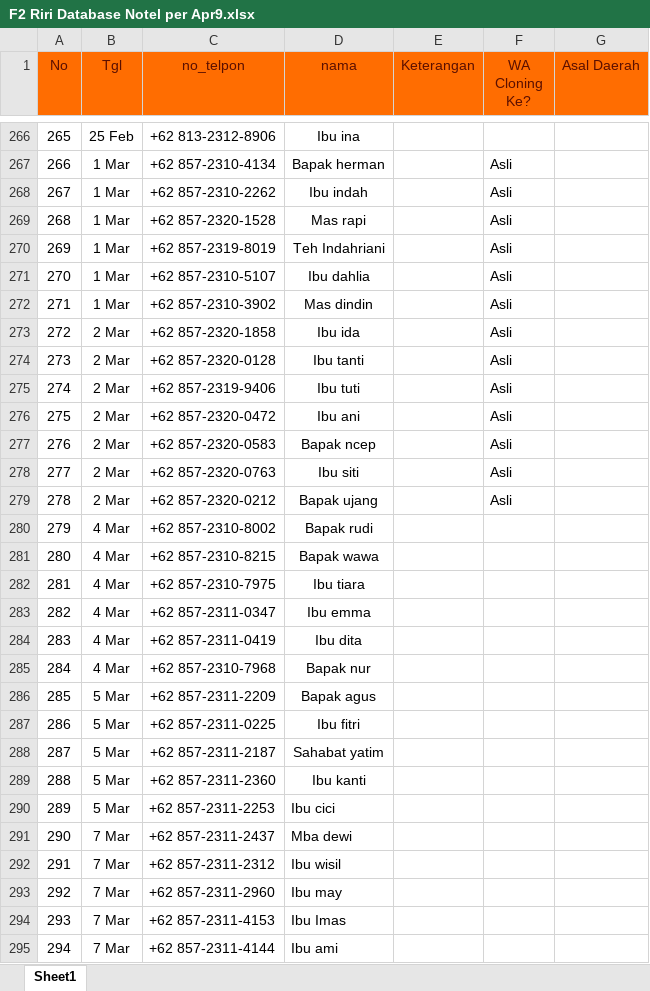
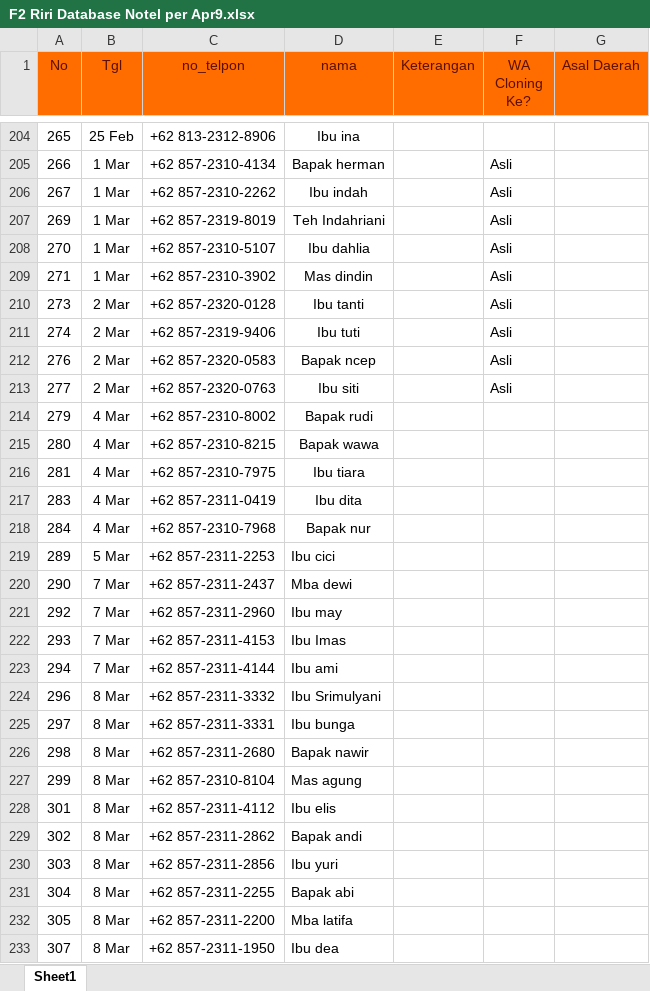
Before and after one commit to UcupYabuki/Yabuki_Data, an Excel workbook: database/riri/F2 Riri Database Notel per Apr9.xlsx, sheet Sheet1, drawn as a sheet; only a part is shown, gaps mark what is left out; the shorter side is filled out with more unchanged rows; values as stored, in another font and other column widths than the file's, no borders; conditional formats not drawn; the diff covers the shown part only; the diff names each change by its address in the sheet, - before the commit and + after, or states it on an @@ line.

```diff
--- a/database/riri/F2 Riri Database Notel per Apr9.xlsx (sheet Sheet1)
+++ b/database/riri/F2 Riri Database Notel per Apr9.xlsx (sheet Sheet1)
-row 269: 268 | 1 Mar | +62 857-2320-1528 | Mas rapi |  | Asli
-row 273: 272 | 2 Mar | +62 857-2320-1858 | Ibu ida |  | Asli
-row 276: 275 | 2 Mar | +62 857-2320-0472 | Ibu ani |  | Asli
-row 279: 278 | 2 Mar | +62 857-2320-0212 | Bapak ujang |  | Asli
-row 283: 282 | 4 Mar | +62 857-2311-0347 | Ibu emma
-row 286: 285 | 5 Mar | +62 857-2311-2209 | Bapak agus
-row 287: 286 | 5 Mar | +62 857-2311-0225 | Ibu fitri
-row 288: 287 | 5 Mar | +62 857-2311-2187 | Sahabat yatim
-row 289: 288 | 5 Mar | +62 857-2311-2360 | Ibu kanti
-row 292: 291 | 7 Mar | +62 857-2311-2312 | Ibu wisil
```
Also changed, not shown: 82 removed rows elsewhere in this sheet, database/aulia/F2 Aulia Database Notel per Apr9.xlsx, database/lulu/F2 Lulu Database Notel per Apr9.xlsx, 1 other file.
